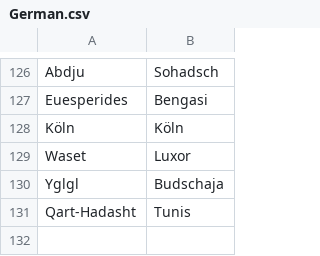
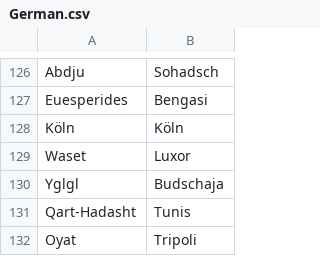
Before and after one commit to proompter-deluxe/Dawn-of-Civilization, a CSV file: Assets/Maps/Translations/German.csv, drawn as a sheet; only a part is shown, gaps mark what is left out.

```diff
--- a/Assets/Maps/Translations/German.csv
+++ b/Assets/Maps/Translations/German.csv
@@ -131 +131,2 @@ Yglgl,Budschaja
 Qart-Hadasht,Tunis
+Oyat,Tripoli
```
Also changed, not shown: Assets/Maps/Settler/Harappa.csv, Assets/Maps/Settler/India.csv, 14 other files.
